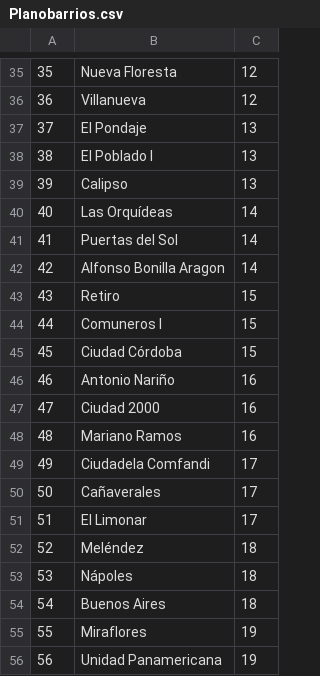
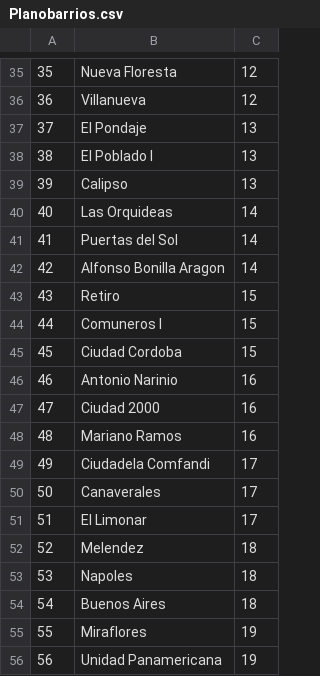
Before and after one commit to Ekrilex/Vial-Manager, a CSV file: SQL/CargaMasiva/Planobarrios.csv, drawn as a sheet; only a part is shown, gaps mark what is left out; the diff covers the shown part only.

```diff
--- a/SQL/CargaMasiva/Planobarrios.csv
+++ b/SQL/CargaMasiva/Planobarrios.csv
@@ -39,3 +39,3 @@
 39;Calipso;13
-40;Las Orquídeas;14
+40;Las Orquideas;14
 41;Puertas del Sol;14
@@ -44,4 +44,4 @@
 44;Comuneros I;15
-45;Ciudad Córdoba;15
-46;Antonio Nariño;16
+45;Ciudad Cordoba;15
+46;Antonio Narinio;16
 47;Ciudad 2000;16
@@ -49,6 +49,6 @@
 49;Ciudadela Comfandi;17
-50;Cañaverales;17
+50;Canaverales;17
 51;El Limonar;17
-52;Meléndez;18
-53;Nápoles;18
+52;Melendez;18
+53;Napoles;18
 54;Buenos Aires;18
```
Also changed, not shown: 11 edited cells elsewhere in this file, SQL/CargaMasiva/PlanoDeterioro.csv, SQL/CargaMasiva/PlanoEntorno.csv, 10 other files.
